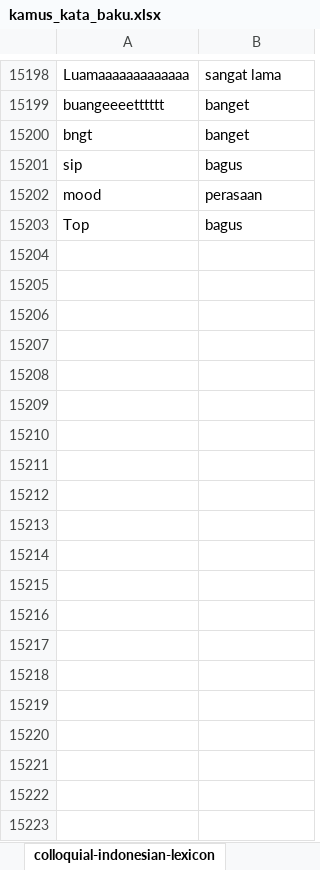
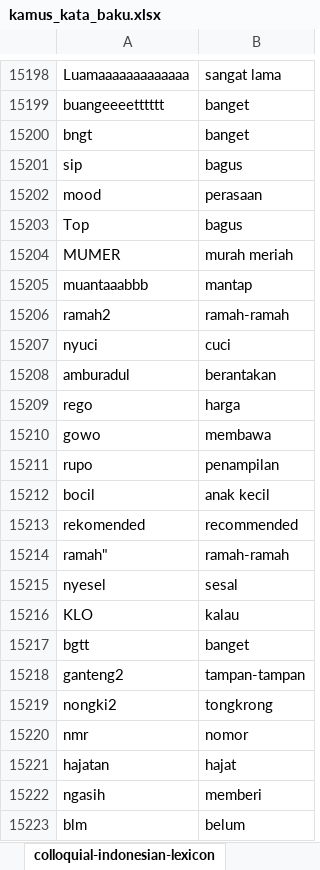
Before and after one commit to phik753/dataset, an Excel workbook: dataset/kamus_kata_baku.xlsx, sheet colloquial-indonesian-lexicon, drawn as a sheet; only a part is shown, gaps mark what is left out; values as stored, in another font and other column widths than the file's, no borders; the diff covers the shown part only; the diff names each change by its address in the sheet, - before the commit and + after, or states it on an @@ line.

Commit message:
nambahin kata-kata

```diff
--- a/dataset/kamus_kata_baku.xlsx (sheet colloquial-indonesian-lexicon)
+++ b/dataset/kamus_kata_baku.xlsx (sheet colloquial-indonesian-lexicon)
+row 15204: MUMER | murah meriah
+row 15205: muantaaabbb | mantap
+row 15206: ramah2 | ramah-ramah
+row 15207: nyuci | cuci
+row 15208: amburadul | berantakan
+row 15209: rego | harga
+row 15210: gowo | membawa
+row 15211: rupo | penampilan
+row 15212: bocil | anak kecil
+row 15213: rekomended | recommended
+row 15214: ramah" | ramah-ramah
+row 15215: nyesel | sesal
+row 15216: KLO | kalau
+row 15217: bgtt | banget
+row 15218: ganteng2 | tampan-tampan
+row 15219: nongki2 | tongkrong
+row 15220: nmr | nomor
+row 15221: hajatan | hajat
+row 15222: ngasih | memberi
+row 15223: blm | belum
```
Also changed, not shown: 48 added rows elsewhere in this sheet.
